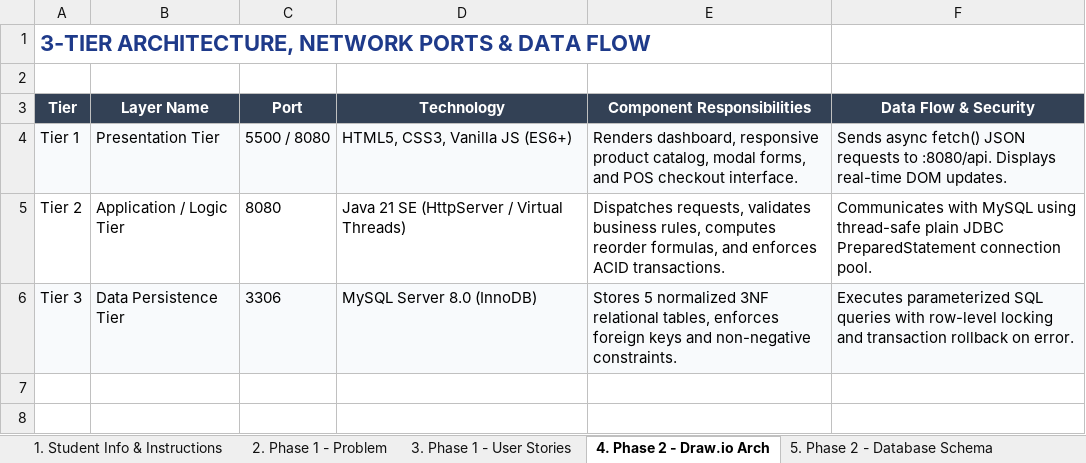
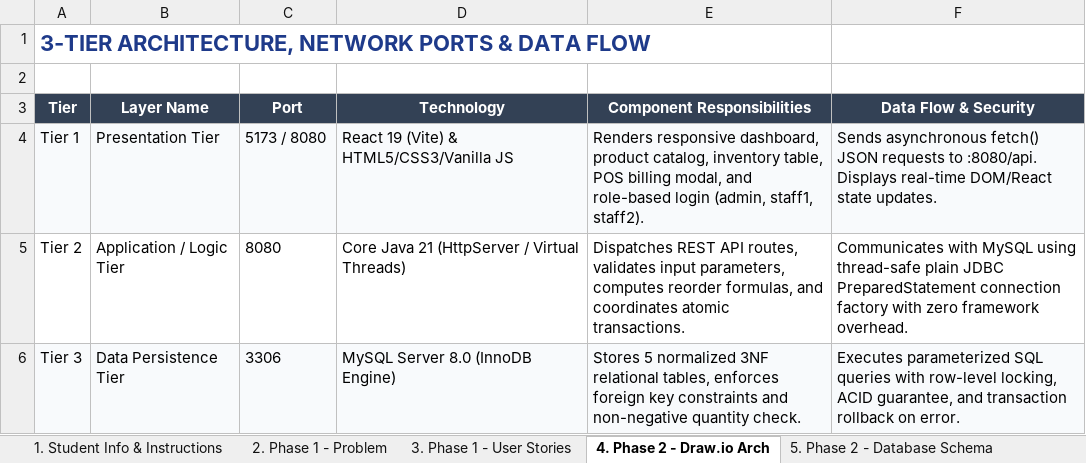
Before and after one commit to Nikki060927/Inventory-Management-System, an Excel workbook: docs/Student_FullStack_Project_Runbook.xlsx, sheet 4. Phase 2 - Draw.io Arch, drawn as a sheet; values as stored, in another font and other column widths than the file's, no borders; the diff names each change by its address in the sheet, - before the commit and + after, or states it on an @@ line.

```diff
--- a/docs/Student_FullStack_Project_Runbook.xlsx (sheet 4. Phase 2 - Draw.io Arch)
+++ b/docs/Student_FullStack_Project_Runbook.xlsx (sheet 4. Phase 2 - Draw.io Arch)
-C4 (Port): 5500 / 8080
+C4 (Port): 5173 / 8080
-D4 (Technology): HTML5, CSS3, Vanilla JS (ES6+)
+D4 (Technology): React 19 (Vite) & HTML5/CSS3/Vanilla JS
-E4 (Component Responsibilities): Renders dashboard, responsive product catalog, modal forms, and POS checkout interface.
+E4 (Component Responsibilities): Renders responsive dashboard, product catalog, inventory table, POS billing modal, and role-based login (admin, staff1, staff2).
-F4 (Data Flow & Security): Sends async fetch() JSON requests to :8080/api. Displays real-time DOM updates.
+F4 (Data Flow & Security): Sends asynchronous fetch() JSON requests to :8080/api. Displays real-time DOM/React state updates.
-D5 (Technology): Java 21 SE (HttpServer / Virtual Threads)
+D5 (Technology): Core Java 21 (HttpServer / Virtual Threads)
-E5 (Component Responsibilities): Dispatches requests, validates business rules, computes reorder formulas, and enforces ACID transactions.
+E5 (Component Responsibilities): Dispatches REST API routes, validates input parameters, computes reorder formulas, and coordinates atomic transactions.
-F5 (Data Flow & Security): …PreparedStatement connection pool.
+F5 (Data Flow & Security): …PreparedStatement connection factory with zero framework overhead.
-D6 (Technology): MySQL Server 8.0 (InnoDB)
+D6 (Technology): MySQL Server 8.0 (InnoDB Engine)
-E6 (Component Responsibilities): …enforces foreign keys and non-negative constraints.
+E6 (Component Responsibilities): …enforces foreign key constraints and non-negative quantity check.
-F6 (Data Flow & Security): …with row-level locking and transaction…
+F6 (Data Flow & Security): …with row-level locking, ACID guarantee, and transaction…
```
Also changed, not shown: sheet 1. Student Info & Instructions, sheet 8. Phase 3 - Frontend UI, sheet 10. Phase 3 - Integration, sheet 11. Phase 4 - Bug Log, sheet 7. Phase 3 - AI Tools Log, sheet 12. Phase 4 - Cloud & Pitch, 1 other file.
